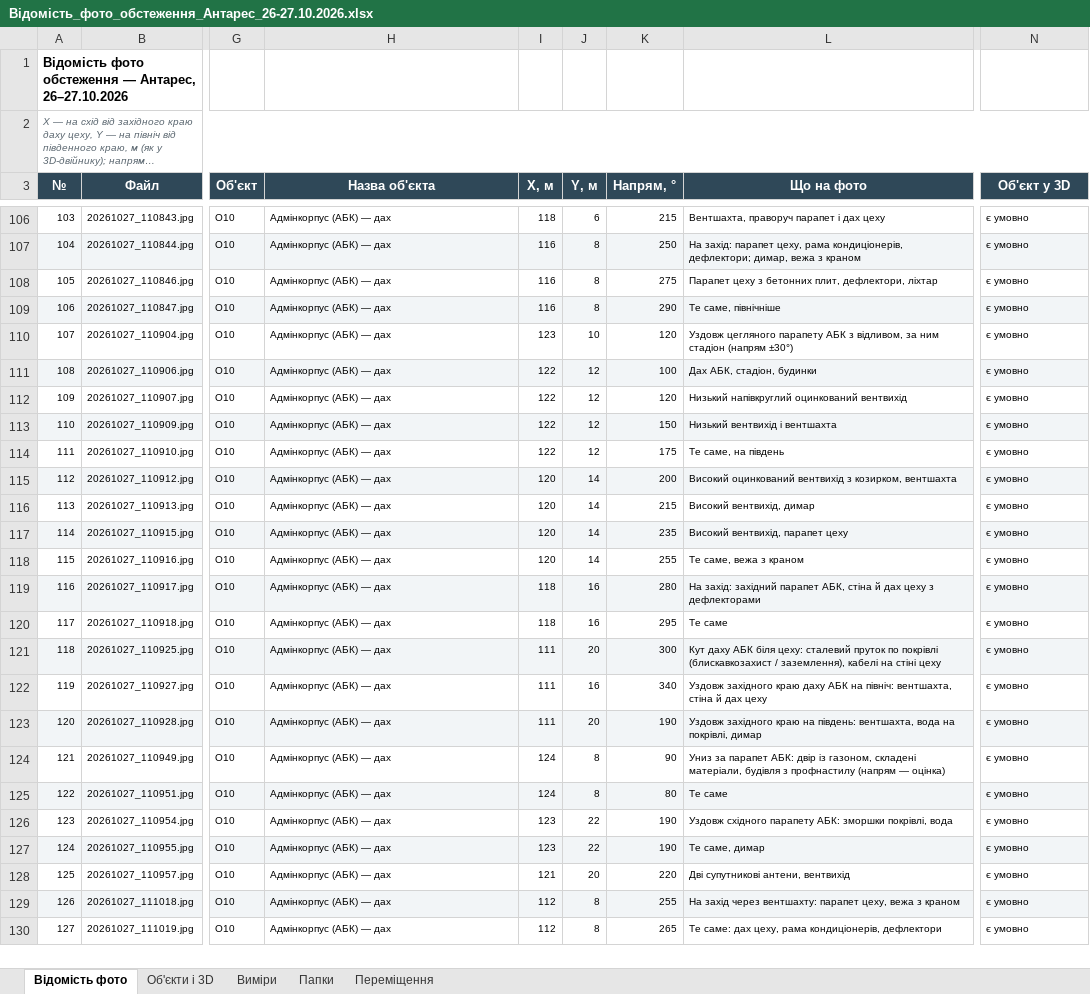
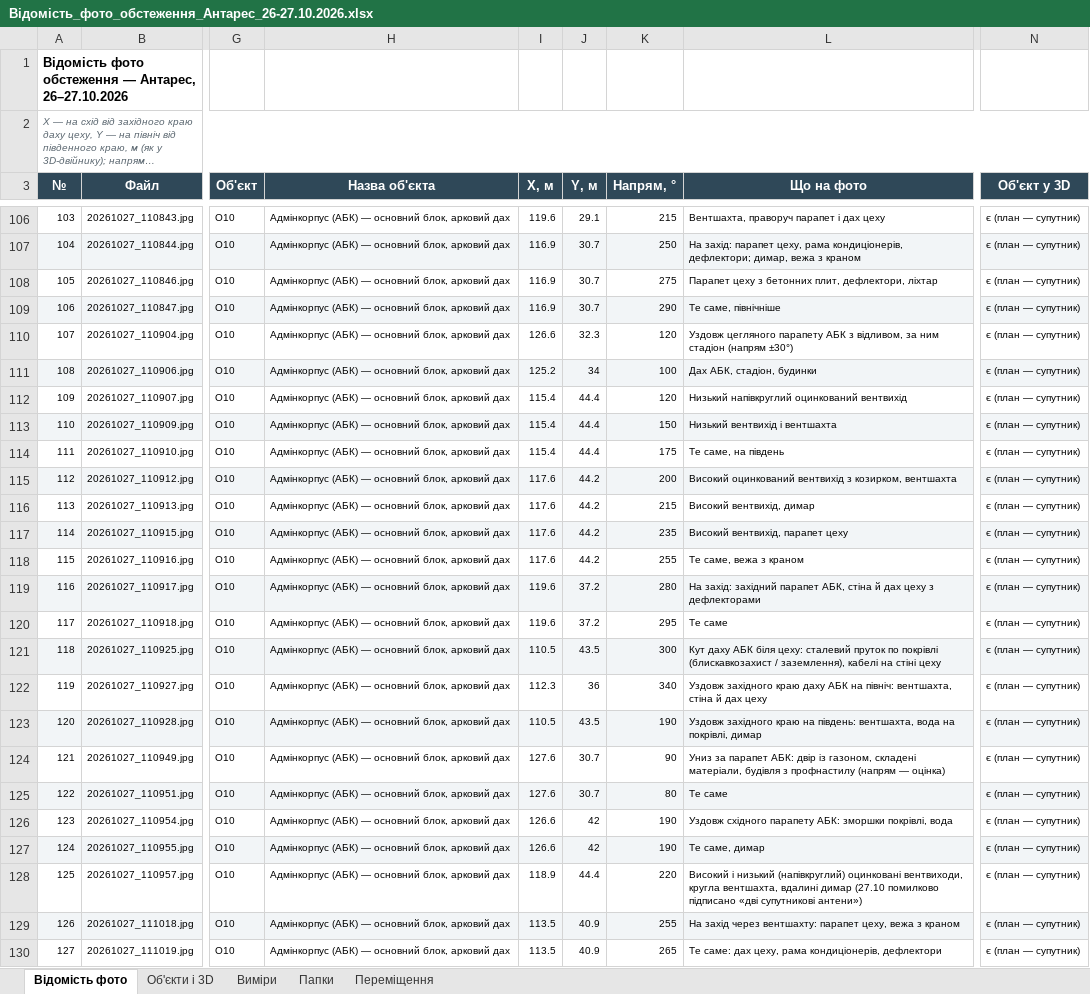
Before and after one commit to mischenkoa85-creator/galkat-20, an Excel workbook: antares/twin/docs/Відомість_фото_обстеження_Антарес_26-27.10.2026.xlsx, sheet Відомість фото, drawn as a sheet; only a part is shown, gaps mark what is left out; long unchanged cells end in …; values as stored, in another font and other column widths than the file's, no borders; the diff covers the shown part only; the diff names each change by its address in the sheet, - before the commit and + after, or states it on an @@ line.

```diff
--- a/antares/twin/docs/Відомість_фото_обстеження_Антарес_26-27.10.2026.xlsx (sheet Відомість фото)
+++ b/antares/twin/docs/Відомість_фото_обстеження_Антарес_26-27.10.2026.xlsx (sheet Відомість фото)
-H106:H130 (Назва об'єкта): Адмінкорпус (АБК) — дах
+H106:H130 (Назва об'єкта): Адмінкорпус (АБК) — основний блок, арковий дах
-I106 (X, м): 118
+I106 (X, м): 119.6
-J106 (Y, м): 6
+J106 (Y, м): 29.1
-N106:N130 (Об'єкт у 3D): є умовно
+N106:N130 (Об'єкт у 3D): є (план — супутник)
-I107:I109 (X, м): 116
+I107:I109 (X, м): 116.9
-J107:J109 (Y, м): 8
+J107:J109 (Y, м): 30.7
-I110 (X, м): 123
+I110 (X, м): 126.6
-J110 (Y, м): 10
+J110 (Y, м): 32.3
-I111 (X, м): 122
+I111 (X, м): 125.2
-J111 (Y, м): 12
+J111 (Y, м): 34
-I112:I114 (X, м): 122
+I112:I114 (X, м): 115.4
-J112:J114 (Y, м): 12
+J112:J114 (Y, м): 44.4
-I115:I118 (X, м): 120
+I115:I118 (X, м): 117.6
-J115:J118 (Y, м): 14
+J115:J118 (Y, м): 44.2
-I119:I120 (X, м): 118
+I119:I120 (X, м): 119.6
-J119:J120 (Y, м): 16
+J119:J120 (Y, м): 37.2
-I121 (X, м): 111
+I121 (X, м): 110.5
-J121 (Y, м): 20
+J121 (Y, м): 43.5
-I122 (X, м): 111
+I122 (X, м): 112.3
-J122 (Y, м): 16
+J122 (Y, м): 36
-I123 (X, м): 111
+I123 (X, м): 110.5
-J123 (Y, м): 20
+J123 (Y, м): 43.5
-I124:I125 (X, м): 124
+I124:I125 (X, м): 127.6
-J124:J125 (Y, м): 8
+J124:J125 (Y, м): 30.7
-I126:I127 (X, м): 123
+I126:I127 (X, м): 126.6
-J126:J127 (Y, м): 22
+J126:J127 (Y, м): 42
-I128 (X, м): 121
+I128 (X, м): 118.9
-J128 (Y, м): 20
+J128 (Y, м): 44.4
-L128 (Що на фото): Дві супутникові антени, вентвихід
+L128 (Що на фото): Високий і низький (напівкруглий) оцинковані вентвиходи, кругла вентшахта, вдалині димар (27.10 помилково підписано «дві супутникові антени»)
-I129:I130 (X, м): 112
+I129:I130 (X, м): 113.5
-J129:J130 (Y, м): 8
+J129:J130 (Y, м): 40.9
```
Also changed, not shown: 128 edited cells elsewhere in this sheet, sheet Об'єкти і 3D, 11 other files.
